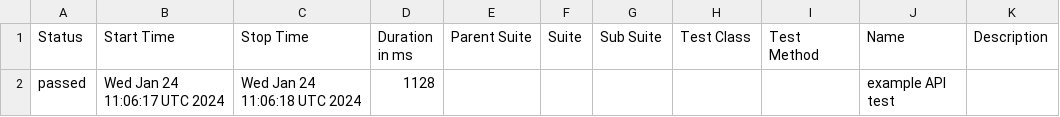
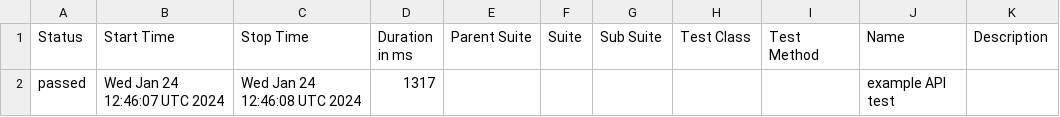
Before and after one commit to studyNewTrendsInAutomatedTesting/jestAllureResults, a CSV file: data/suites.csv, drawn as a sheet.

```diff
--- a/data/suites.csv
+++ b/data/suites.csv
@@ -1,2 +1,2 @@
 "Status","Start Time","Stop Time","Duration in ms","Parent Suite","Suite","Sub Suite","Test Class","Test Method","Name","Description"
-"passed","Wed Jan 24 11:06:17 UTC 2024","Wed Jan 24 11:06:18 UTC 2024","1128","","","","","","example API test",""
+"passed","Wed Jan 24 12:46:07 UTC 2024","Wed Jan 24 12:46:08 UTC 2024","1317","","","","","","example API test",""
```
Also changed, not shown: 16 other files.
